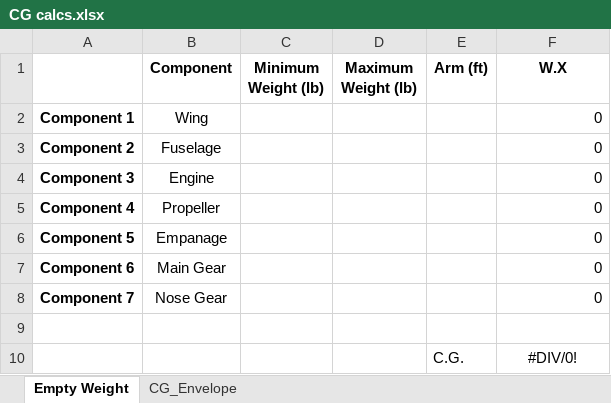
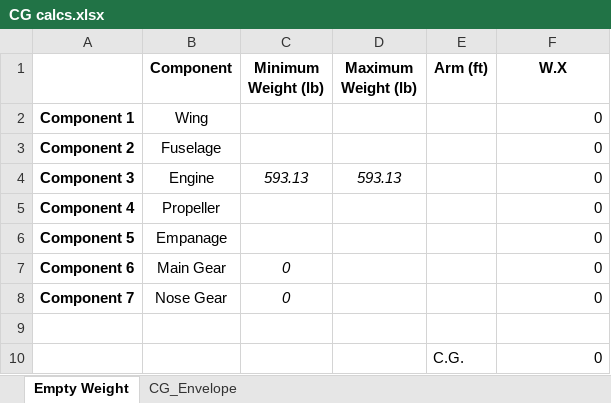
Before and after one commit to tchen2021/443_design_problem, an Excel workbook: ClassII_Weight_Estimation/Weight Balance/CG calcs.xlsx, sheet Empty Weight, drawn as a sheet; values as stored, in another font and other column widths than the file's, no borders; the diff names each change by its address in the sheet, - before the commit and + after, or states it on an @@ line.

Commit message:
Added engine weight in excel

```diff
--- a/ClassII_Weight_Estimation/Weight Balance/CG calcs.xlsx (sheet Empty Weight)
+++ b/ClassII_Weight_Estimation/Weight Balance/CG calcs.xlsx (sheet Empty Weight)
-C4 (Minimum Weight (lb)): (empty)
+C4 (Minimum Weight (lb)): 593.13
-D4 (Maximum Weight (lb)): (empty)
+D4 (Maximum Weight (lb)): 593.13
-C7:C8 (Minimum Weight (lb)): (empty)
+C7:C8 (Minimum Weight (lb)): 0
-F10 (W.X): #DIV/0!
+F10 (W.X): 0
-F10 alignment: center
+F10 alignment: right
```
Also changed, not shown: sheet CG_Envelope, formulas that keep their value, 1 other file.
